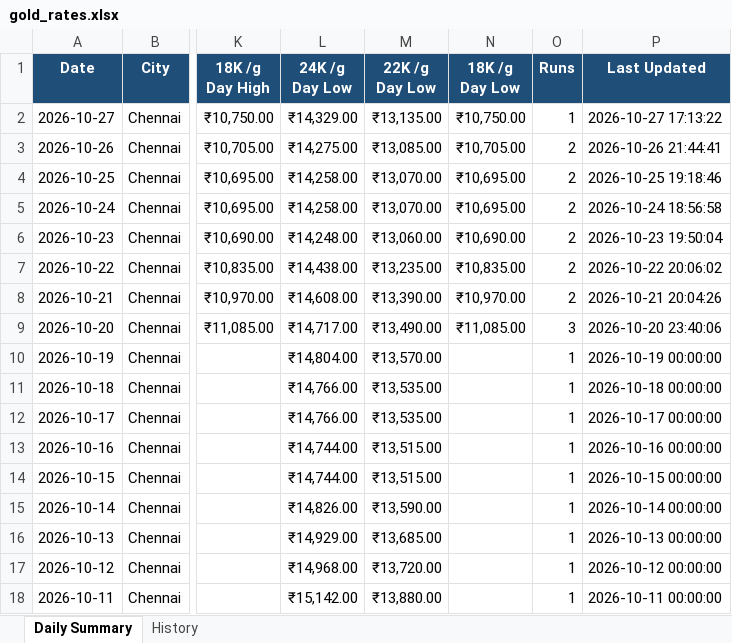
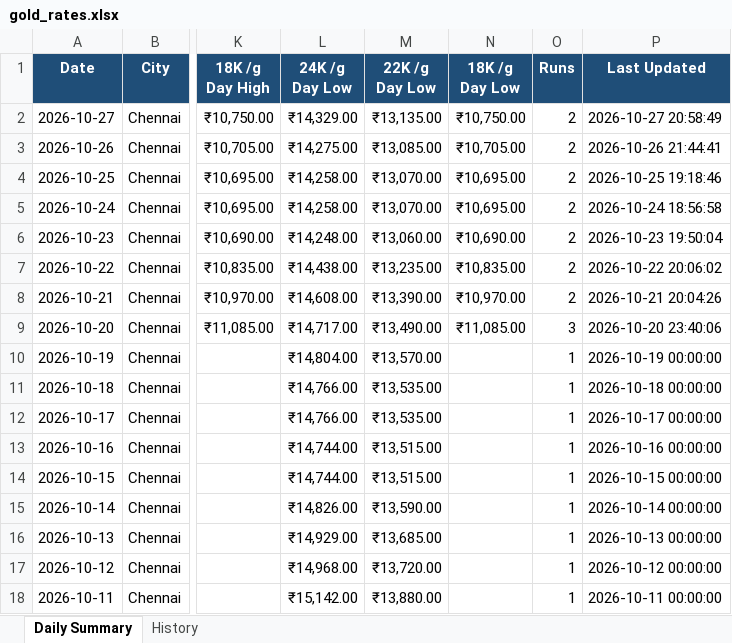
Before and after one commit to gingeevimal/gold-silver-rates, an Excel workbook: gold_rates.xlsx, sheet Daily Summary, drawn as a sheet; only a part is shown, gaps mark what is left out; values as stored, in another font and other column widths than the file's, no borders; the diff names each change by its address in the sheet, - before the commit and + after, or states it on an @@ line.

```diff
--- a/gold_rates.xlsx (sheet Daily Summary)
+++ b/gold_rates.xlsx (sheet Daily Summary)
-O2 (Runs): 1
+O2 (Runs): 2
-P2 (Last Updated): 2026-10-27 17:13:22
+P2 (Last Updated): 2026-10-27 20:58:49
```
Also changed, not shown: sheet History, silver_rates.xlsx, 2 other files.
